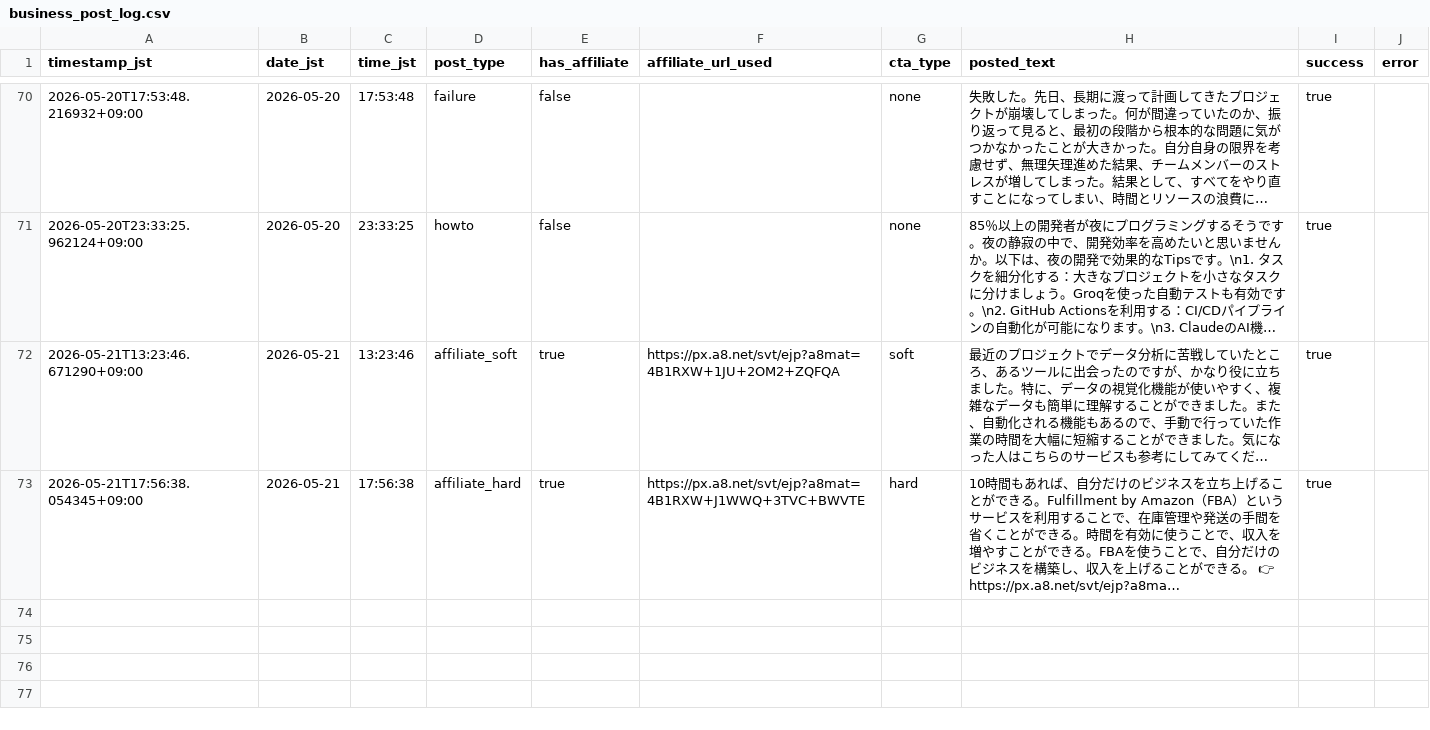
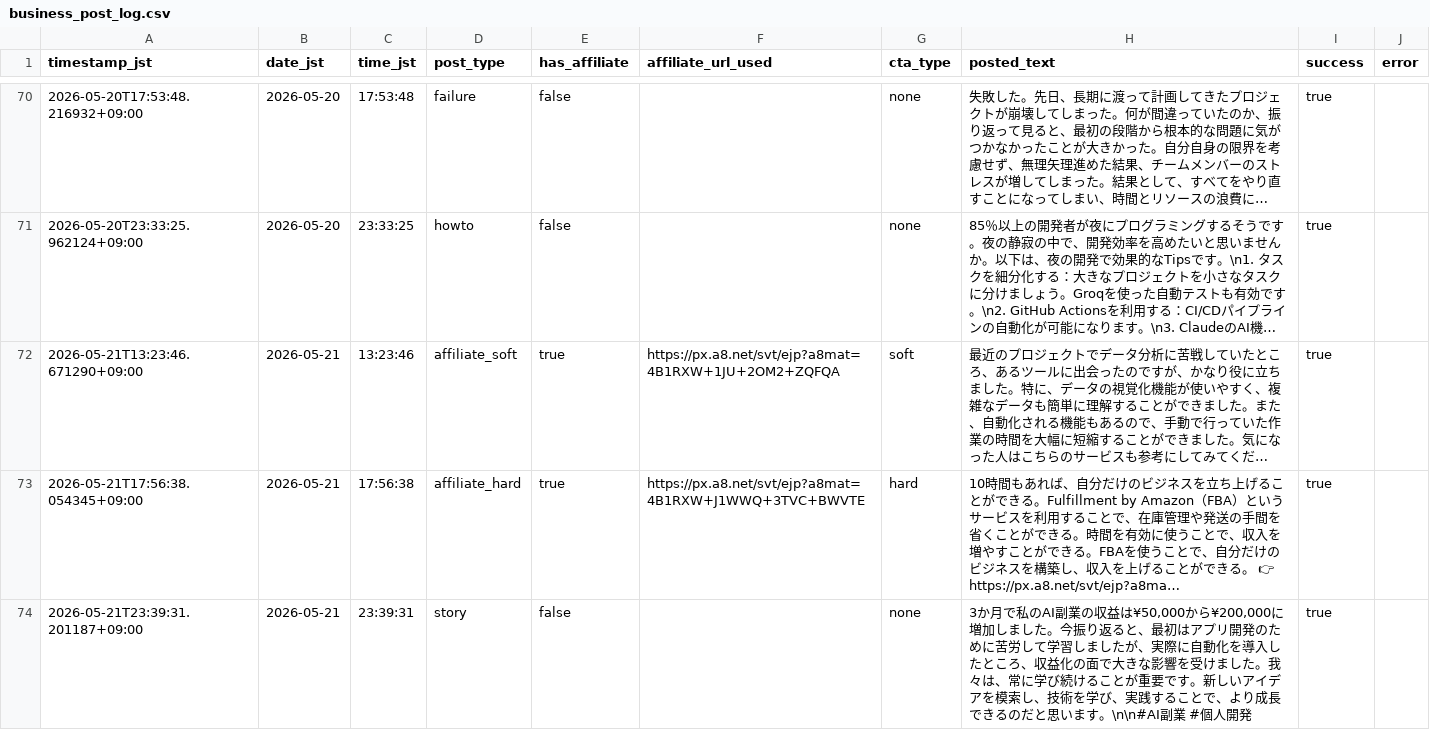
Before and after one commit to Seiya0928/threads-auto-post, a CSV file: data/business_post_log.csv, drawn as a sheet; only a part is shown, gaps mark what is left out; long unchanged cells end in …; the diff names each change by its address in the sheet, - before the commit and + after, or states it on an @@ line.

```diff
--- a/data/business_post_log.csv
+++ b/data/business_post_log.csv
+row 74: 2026-05-21T23:39:31.201187+09:00 | 2026-05-21 | 23:39:31 | story | false |  | none | 3か月で私のAI副業の収益は¥50,000から¥200,000に増加しました。今振り返ると、最初はアプリ開発のために苦労して学習しましたが、実際に自動化を導入したところ、収益化の面で大きな影響を受けました。我々は、常に学び続けることが重要です。新しいアイデアを模索し、技術を学び、実践することで、より成長できるのだと思います。\n\n#AI副業 #個人開発 | true
```
